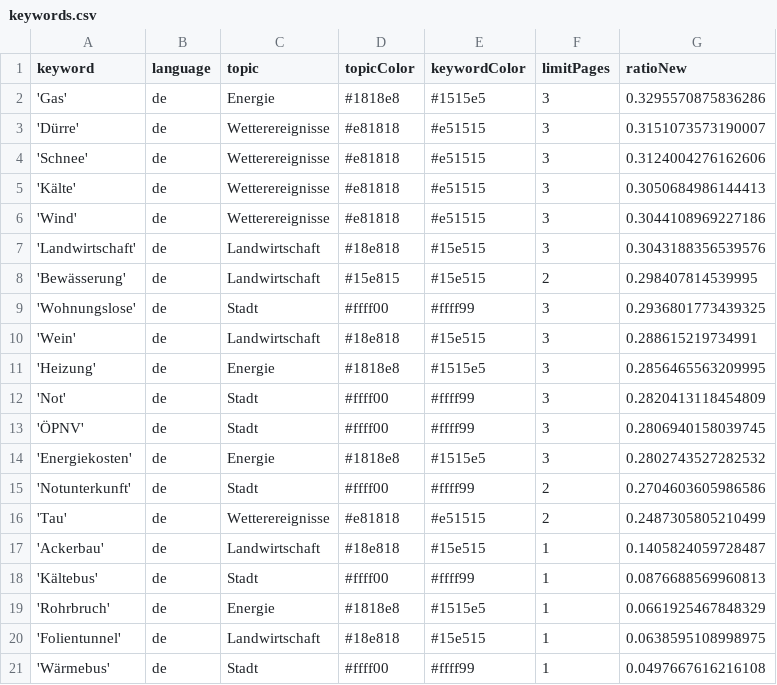
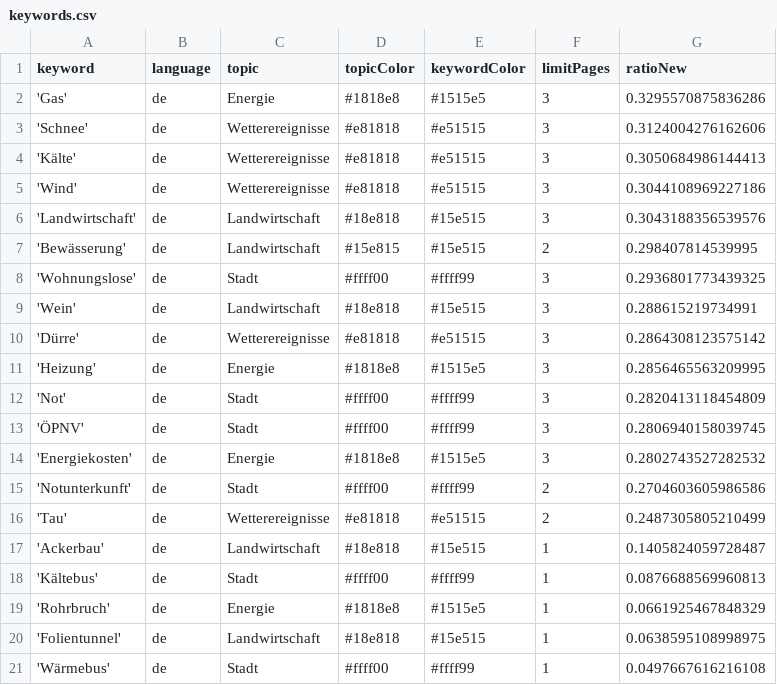
Before and after one commit to mizilett-news/winterIsComing, a CSV file: keywords.csv, drawn as a sheet; removed rows and columns are numbered as before the commit, all else as after; the diff names each change by its address in the sheet, - before the commit and + after, or states it on an @@ line.

```diff
--- a/keywords.csv
+++ b/keywords.csv
-row 3: 'Dürre' | de | Wetterereignisse | #e81818 | #e51515 | 3 | 0.3151073573190007
+row 10: 'Dürre' | de | Wetterereignisse | #e81818 | #e51515 | 3 | 0.2864308123575142
```
Also changed, not shown: csv/news_2023_01.csv.
